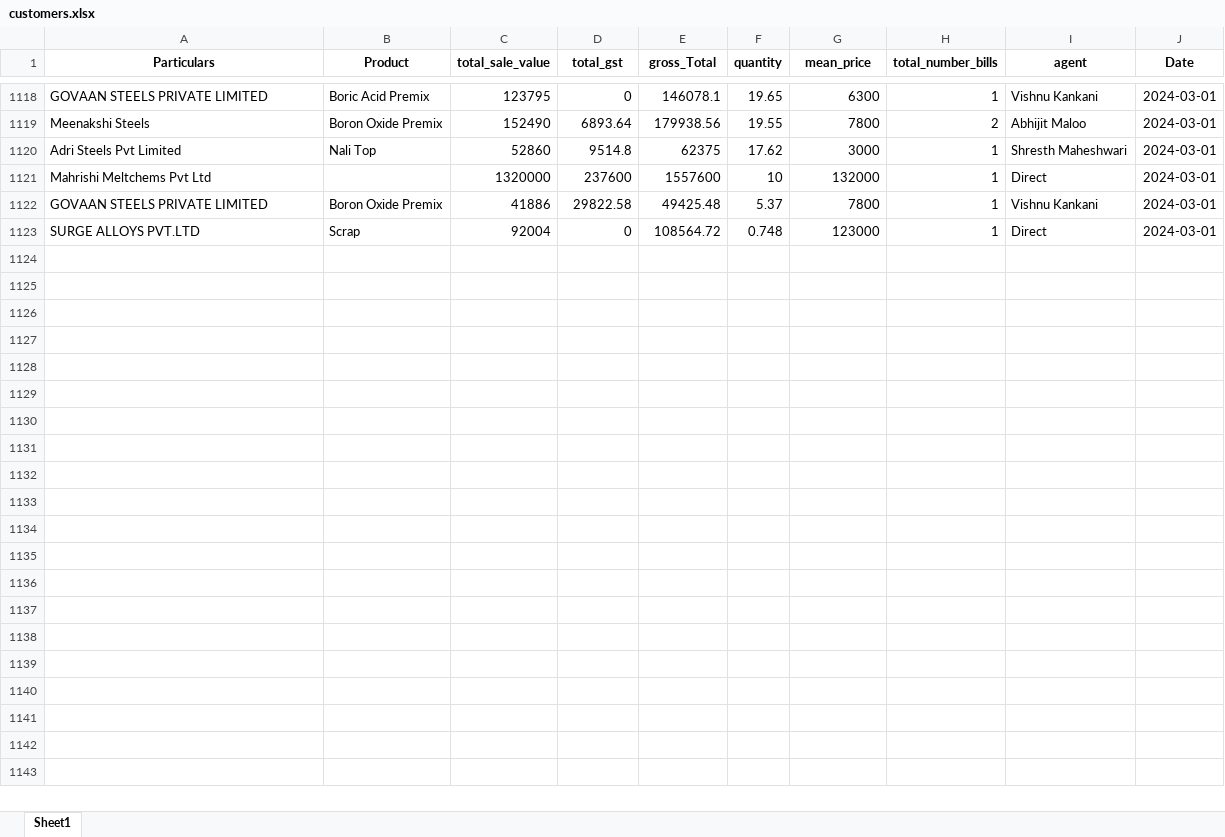
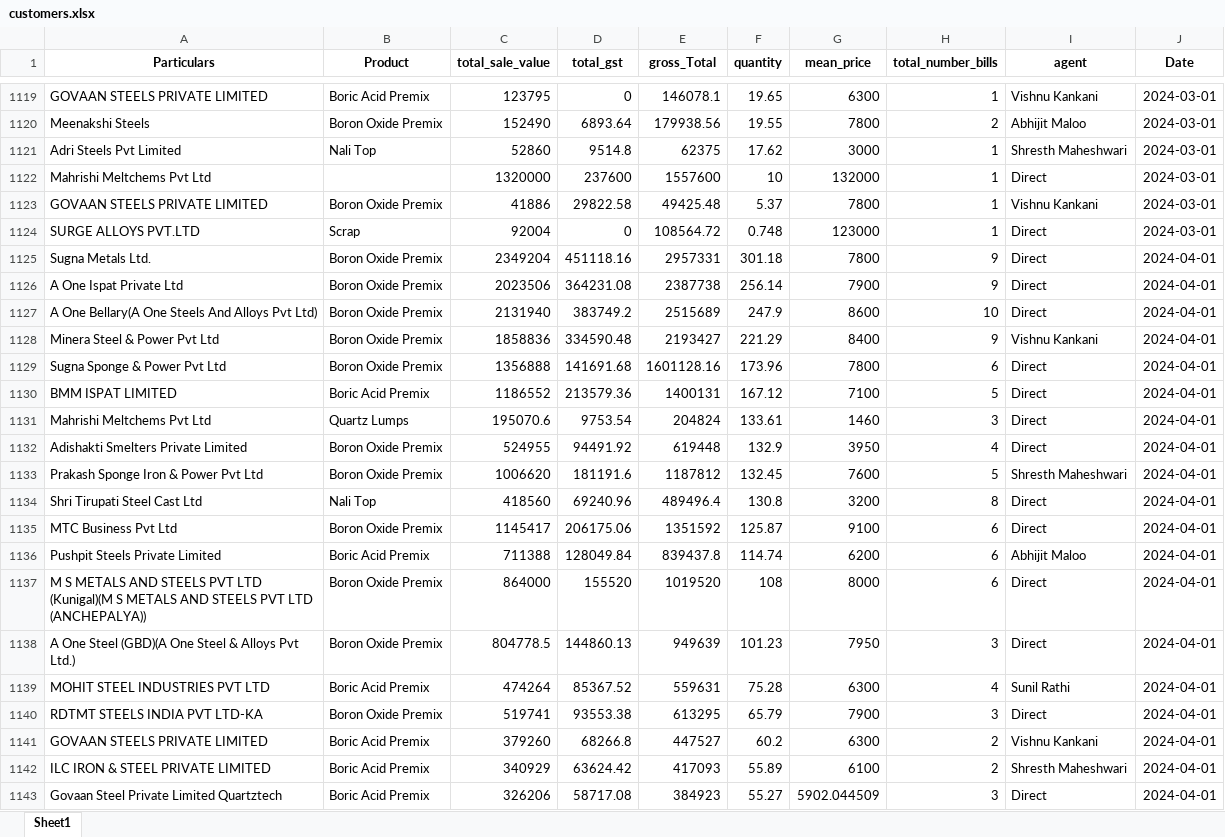
Before and after one commit to obhutara/SalesDashboard, an Excel workbook: src/customers.xlsx, sheet Sheet1, drawn as a sheet; only a part is shown, gaps mark what is left out; values as stored, in another font and other column widths than the file's, no borders; the diff covers the shown part only; the diff names each change by its address in the sheet, - before the commit and + after, or states it on an @@ line.

```diff
--- a/src/customers.xlsx (sheet Sheet1)
+++ b/src/customers.xlsx (sheet Sheet1)
+row 1125: Sugna Metals Ltd. | Boron Oxide Premix | 2349204 | 451118.16 | 2957331 | 301.18 | 7800 | 9 | Direct | 2024-04-01
+row 1126: A One Ispat Private Ltd | Boron Oxide Premix | 2023506 | 364231.08 | 2387738 | 256.14 | 7900 | 9 | Direct | 2024-04-01
+row 1127: A One Bellary(A One Steels And Alloys Pvt Ltd) | Boron Oxide Premix | 2131940 | 383749.2 | 2515689 | 247.9 | 8600 | 10 | Direct | 2024-04-01
+row 1128: Minera Steel & Power Pvt Ltd | Boron Oxide Premix | 1858836 | 334590.48 | 2193427 | 221.29 | 8400 | 9 | Vishnu Kankani | 2024-04-01
+row 1129: Sugna Sponge & Power Pvt Ltd | Boron Oxide Premix | 1356888 | 141691.68 | 1601128.16 | 173.96 | 7800 | 6 | Direct | 2024-04-01
+row 1130: BMM ISPAT LIMITED | Boric Acid Premix | 1186552 | 213579.36 | 1400131 | 167.12 | 7100 | 5 | Direct | 2024-04-01
+row 1131: Mahrishi Meltchems Pvt Ltd | Quartz Lumps | 195070.6 | 9753.54 | 204824 | 133.61 | 1460 | 3 | Direct | 2024-04-01
+row 1132: Adishakti Smelters Private Limited | Boron Oxide Premix | 524955 | 94491.92 | 619448 | 132.9 | 3950 | 4 | Direct | 2024-04-01
+row 1133: Prakash Sponge Iron & Power Pvt Ltd | Boron Oxide Premix | 1006620 | 181191.6 | 1187812 | 132.45 | 7600 | 5 | Shresth Maheshwari | 2024-04-01
+row 1134: Shri Tirupati Steel Cast Ltd | Nali Top | 418560 | 69240.96 | 489496.4 | 130.8 | 3200 | 8 | Direct | 2024-04-01
+row 1135: MTC Business Pvt Ltd | Boron Oxide Premix | 1145417 | 206175.06 | 1351592 | 125.87 | 9100 | 6 | Direct | 2024-04-01
+row 1136: Pushpit Steels Private Limited | Boric Acid Premix | 711388 | 128049.84 | 839437.8 | 114.74 | 6200 | 6 | Abhijit Maloo | 2024-04-01
+row 1137: M S METALS AND STEELS PVT LTD (Kunigal)(M S METALS AND STEELS PVT LTD (ANCHEPALYA)) | Boron Oxide Premix | 864000 | 155520 | 1019520 | 108 | 8000 | 6 | Direct | 2024-04-01
+row 1138: A One Steel (GBD)(A One Steel & Alloys Pvt Ltd.) | Boron Oxide Premix | 804778.5 | 144860.13 | 949639 | 101.23 | 7950 | 3 | Direct | 2024-04-01
+row 1139: MOHIT STEEL INDUSTRIES PVT LTD | Boric Acid Premix | 474264 | 85367.52 | 559631 | 75.28 | 6300 | 4 | Sunil Rathi | 2024-04-01
+row 1140: RDTMT STEELS INDIA PVT LTD-KA | Boron Oxide Premix | 519741 | 93553.38 | 613295 | 65.79 | 7900 | 3 | Direct | 2024-04-01
+row 1141: GOVAAN STEELS PRIVATE LIMITED | Boric Acid Premix | 379260 | 68266.8 | 447527 | 60.2 | 6300 | 2 | Vishnu Kankani | 2024-04-01
+row 1142: ILC IRON & STEEL PRIVATE LIMITED | Boric Acid Premix | 340929 | 63624.42 | 417093 | 55.89 | 6100 | 2 | Shresth Maheshwari | 2024-04-01
+row 1143: Govaan Steel Private Limited Quartztech | Boric Acid Premix | 326206 | 58717.08 | 384923 | 55.27 | 5902.044509 | 3 | Direct | 2024-04-01
```
Also changed, not shown: 24 added rows and 1 removed row elsewhere in this sheet, 1 other file.
